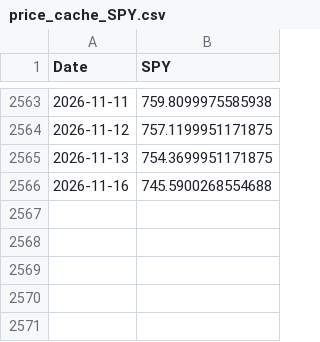
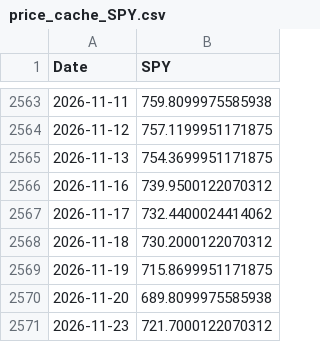
Before and after one commit to Brucius95/market-engine, a CSV file: price_cache_SPY.csv, drawn as a sheet; only a part is shown, gaps mark what is left out.

```diff
--- a/price_cache_SPY.csv
+++ b/price_cache_SPY.csv
@@ -2565,2 +2565,7 @@ Date,SPY
 2026-11-13,754.3699951171875
-2026-11-16,745.5900268554688
+2026-11-16,739.9500122070312
+2026-11-17,732.4400024414062
+2026-11-18,730.2000122070312
+2026-11-19,715.8699951171875
+2026-11-20,689.8099975585938
+2026-11-23,721.7000122070312
```
Also changed, not shown: 1 other file.
